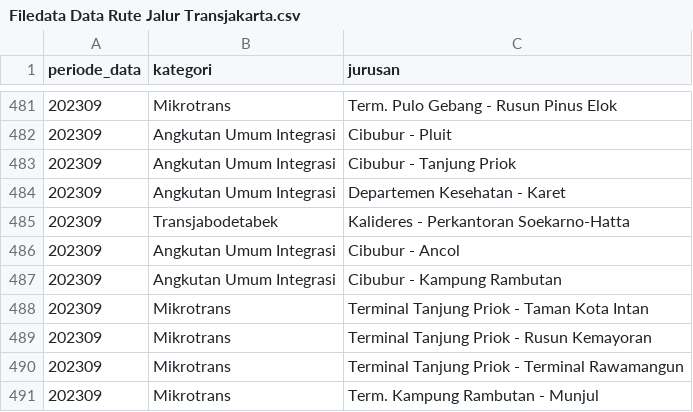
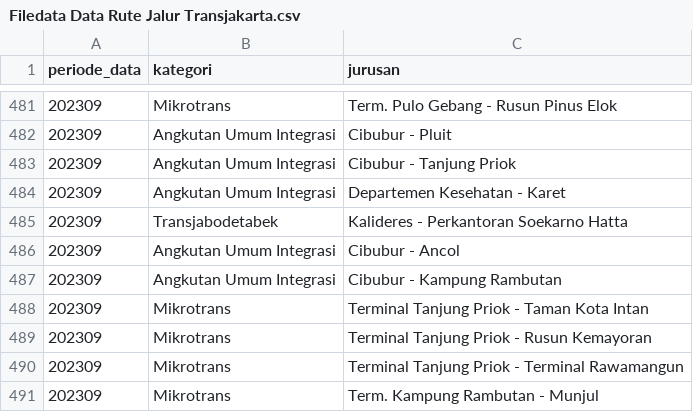
Before and after one commit to albertusivan/suicide_exploration, a CSV file: Filedata Data Rute Jalur Transjakarta.csv, drawn as a sheet; only a part is shown, gaps mark what is left out; the diff names each change by its address in the sheet, - before the commit and + after, or states it on an @@ line.

Commit message:
Add files via upload

```diff
--- a/Filedata Data Rute Jalur Transjakarta.csv
+++ b/Filedata Data Rute Jalur Transjakarta.csv
-C485 (jurusan): Kalideres - Perkantoran Soekarno-Hatta
+C485 (jurusan): Kalideres - Perkantoran Soekarno Hatta
```
